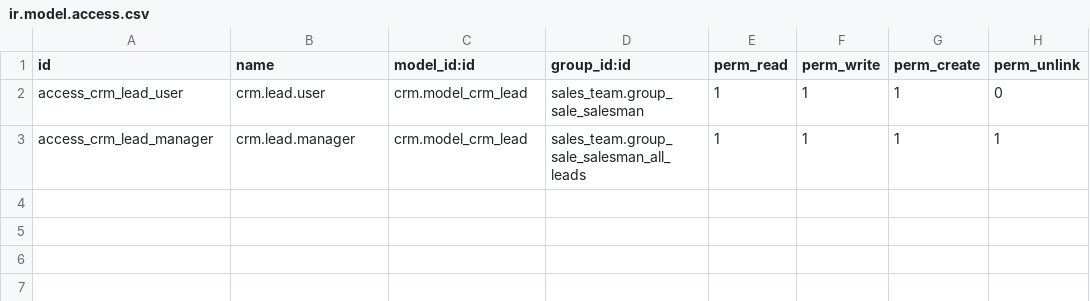
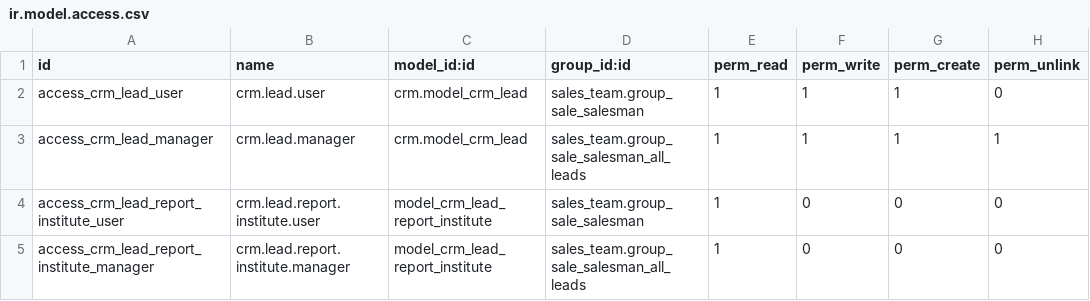
Before and after one commit to muhammadanaswayanad/institute_crm, a CSV file: security/ir.model.access.csv, drawn as a sheet; the diff names each change by its address in the sheet, - before the commit and + after, or states it on an @@ line.

Commit message:
feat: Add Admission Officer Performance report, including its model, views, menu, and access rights.

```diff
--- a/security/ir.model.access.csv
+++ b/security/ir.model.access.csv
+row 4: access_crm_lead_report_institute_user | crm.lead.report.institute.user | model_crm_lead_report_institute | sales_team.group_sale_salesman | 1 | 0 | 0 | 0
+row 5: access_crm_lead_report_institute_manager | crm.lead.report.institute.manager | model_crm_lead_report_institute | sales_team.group_sale_salesman_all_leads | 1 | 0 | 0 | 0
```
Also changed, not shown: 5 other files.
